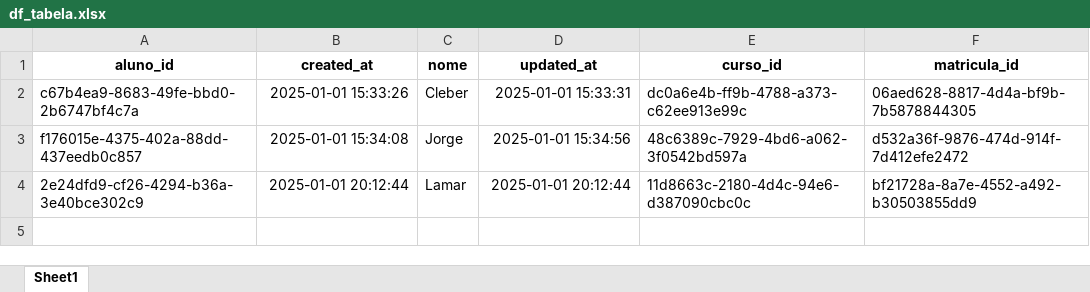
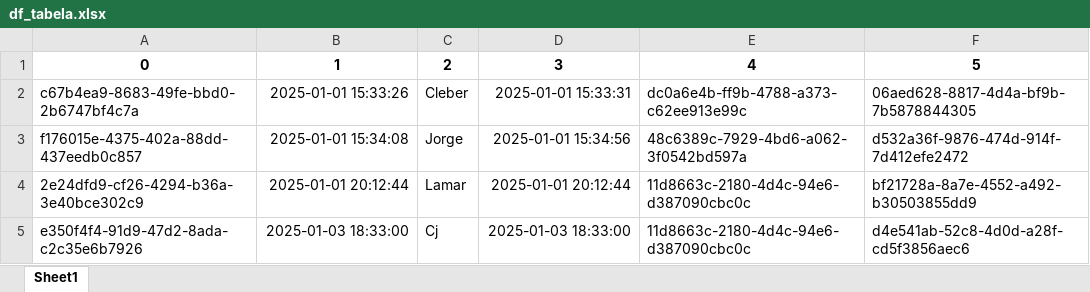
Before and after one commit to Joao-Oliveira9/Etl, an Excel workbook: df_tabela.xlsx, sheet Sheet1, drawn as a sheet; values as stored, in another font and other column widths than the file's, no borders; removed rows and columns are numbered as before the commit, all else as after; the diff names each change by its address in the sheet, - before the commit and + after, or states it on an @@ line.

```diff
--- a/df_tabela.xlsx (sheet Sheet1)
+++ b/df_tabela.xlsx (sheet Sheet1)
-row 1: aluno_id | created_at | nome | updated_at | curso_id | matricula_id
+row 1: 0 | 1 | 2 | 3 | 4 | 5
+row 5: e350f4f4-91d9-47d2-8ada-c2c35e6b7926 | 2025-01-03 18:33:00 | Cj | 2025-01-03 18:33:00 | 11d8663c-2180-4d4c-94e6-d387090cbc0c | d4e541ab-52c8-4d0d-a28f-cd5f3856aec6
```
Also changed, not shown: 1 other file.
